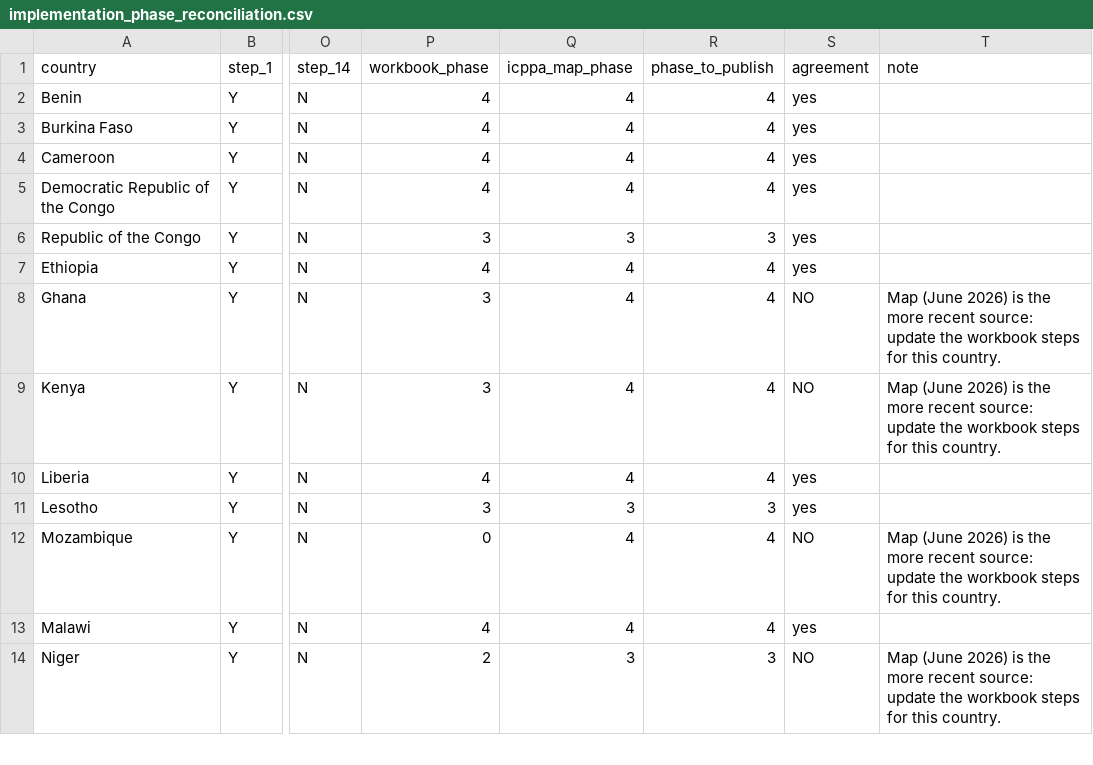
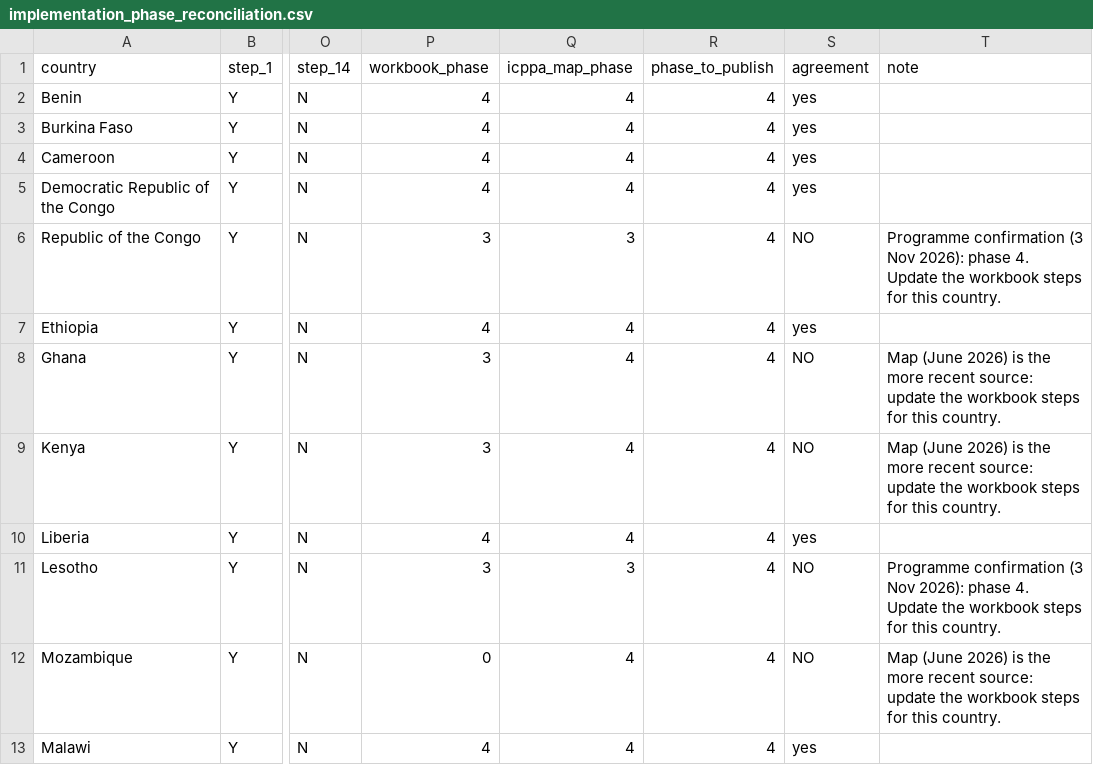
Before and after one commit to terencetot/penplus-dashboard, a CSV file: data/reference/implementation_phase_reconciliation.csv, drawn as a sheet; only a part is shown, gaps mark what is left out; the shorter side is filled out with more unchanged rows; the diff names each change by its address in the sheet, - before the commit and + after, or states it on an @@ line.

```diff
--- a/data/reference/implementation_phase_reconciliation.csv
+++ b/data/reference/implementation_phase_reconciliation.csv
-R6 (phase_to_publish): 3
+R6 (phase_to_publish): 4
-S6 (agreement): yes
+S6 (agreement): NO
-T6 (note): (empty)
+T6 (note): Programme confirmation (3 Nov 2026): phase 4. Update the workbook steps for this country.
-R11 (phase_to_publish): 3
+R11 (phase_to_publish): 4
-S11 (agreement): yes
+S11 (agreement): NO
-T11 (note): (empty)
+T11 (note): Programme confirmation (3 Nov 2026): phase 4. Update the workbook steps for this country.
```
Also changed, not shown: 42 other files.
